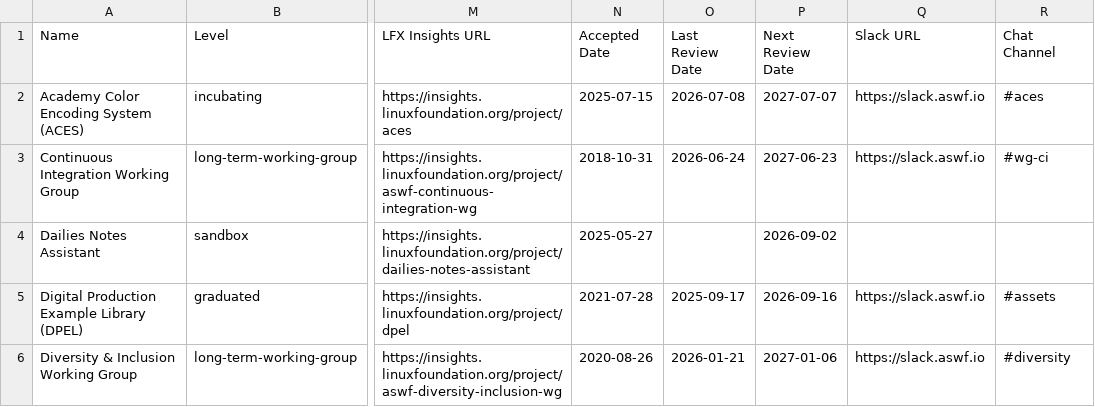
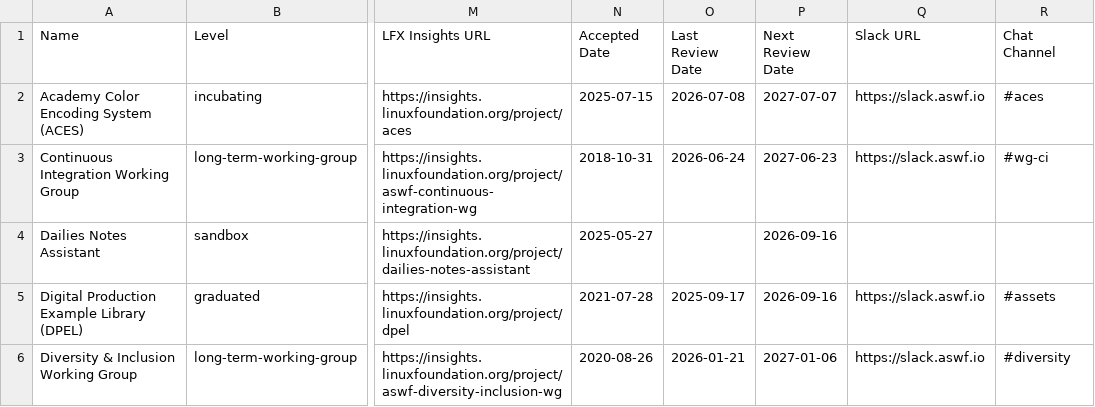
Before and after one commit to AcademySoftwareFoundation/tac, a CSV file: _data/projects.csv, drawn as a sheet; only a part is shown, gaps mark what is left out; the diff names each change by its address in the sheet, - before the commit and + after, or states it on an @@ line.

```diff
--- a/_data/projects.csv
+++ b/_data/projects.csv
-P4 (Next Review Date): 2026-09-02
+P4 (Next Review Date): 2026-09-16
```
Also changed, not shown: _data/meeting-agenda-items.csv.
